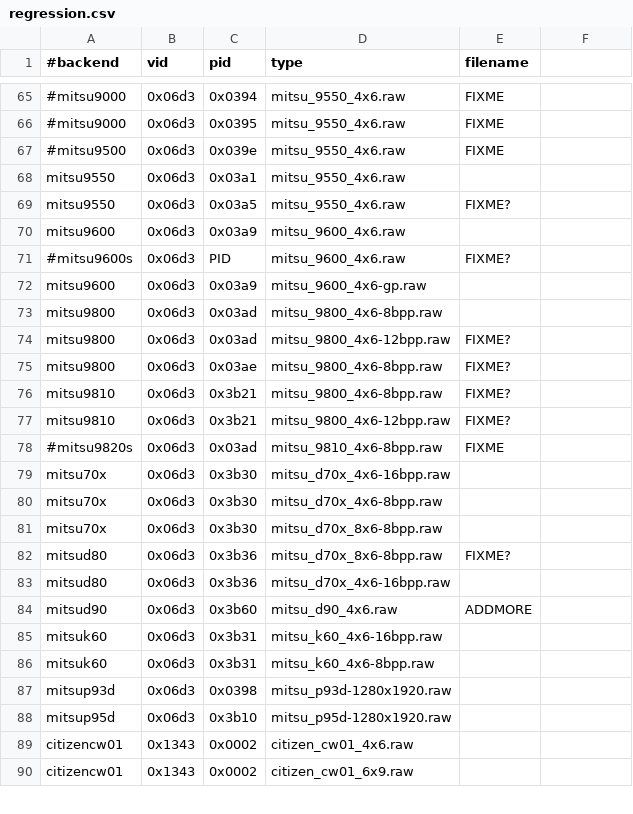
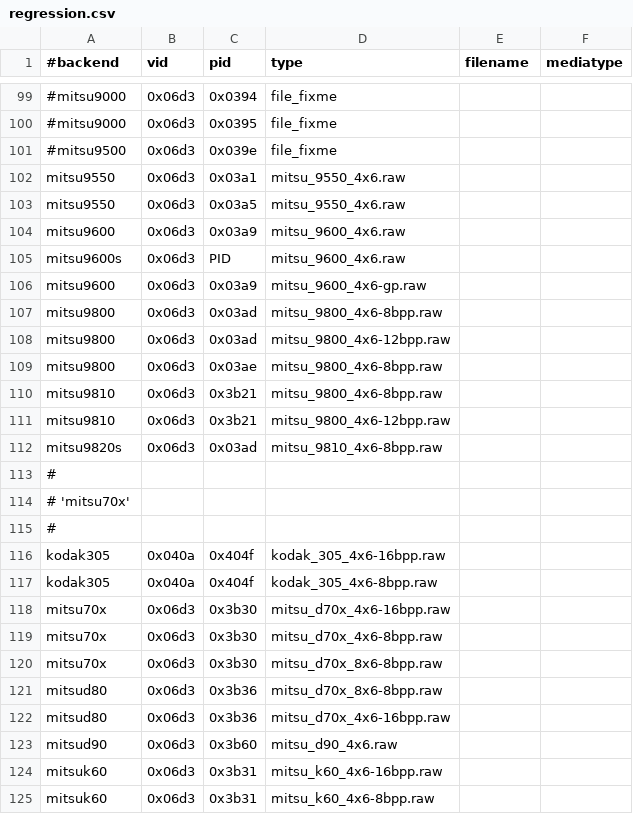
Before and after one commit to Performed/selphy_print, a CSV file: regression.csv, drawn as a sheet; only a part is shown, gaps mark what is left out; the shorter side is filled out with more unchanged rows; addresses are those after the commit; the diff covers the shown part only; the diff names each change by its address in the sheet, - before the commit and + after, or states it on an @@ line.

Commit message:
regression:  Enhance regression capabilities:
 * Reorder list a bit
 * Nuke comment field
 * Add field for media code to be passed into backend
 * Fix some definition errors.

```diff
--- a/regression.csv
+++ b/regression.csv
-F1: (empty)
+F1: mediatype
-D99:D101 (type): mitsu_9550_4x6.raw
+D99:D101 (type): file_fixme
-E99:E101 (filename): FIXME
+E99:E101 (filename): (empty)
-E103 (filename): FIXME?
+E103 (filename): (empty)
-A105 (#backend): #mitsu9600s
+A105 (#backend): mitsu9600s
-E105 (filename): FIXME?
+E105 (filename): (empty)
-E108:E111 (filename): FIXME?
+E108:E111 (filename): (empty)
-A112 (#backend): #mitsu9820s
+A112 (#backend): mitsu9820s
-E112 (filename): FIXME
+E112 (filename): (empty)
+row 113: #
+row 114: # 'mitsu70x'
+row 115: #
@@ row 47 moved to row 116: kodak305 @@
+row 117: kodak305 | 0x040a | 0x404f | kodak_305_4x6-8bpp.raw
-E121 (filename): FIXME?
+E121 (filename): (empty)
-E123 (filename): ADDMORE
+E123 (filename): (empty)
```
Also changed, not shown: 53 added rows, 12 removed rows, 5 moved rows and 20 edited cells elsewhere in this file, 1 other file.
